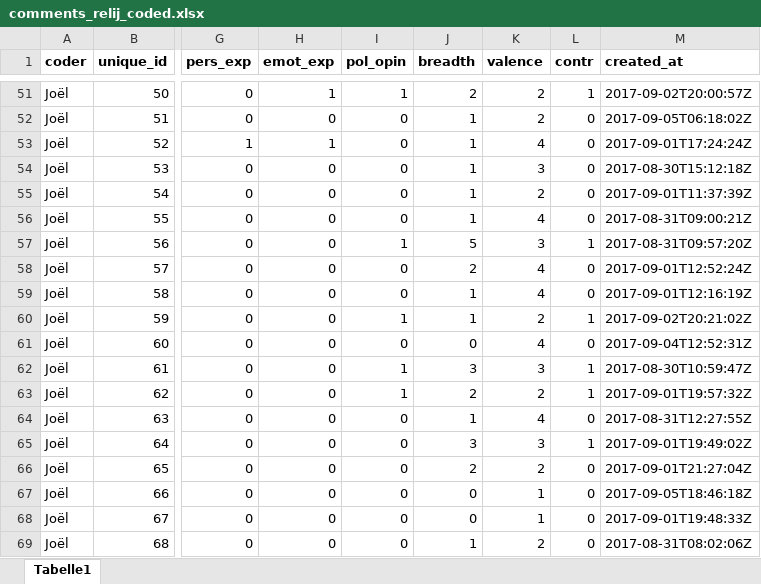
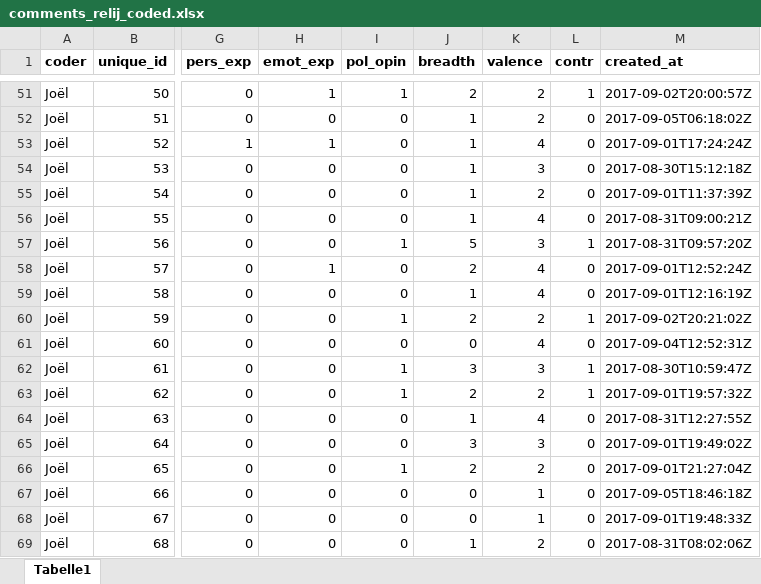
Before and after one commit to xc6pswfyxh/like_dislike, an Excel workbook: data/comments/comments_relij_coded.xlsx, sheet Tabelle1, drawn as a sheet; only a part is shown, gaps mark what is left out; values as stored, in another font and other column widths than the file's, no borders; the diff covers the shown part only; the diff names each change by its address in the sheet, - before the commit and + after, or states it on an @@ line.

```diff
--- a/data/comments/comments_relij_coded.xlsx (sheet Tabelle1)
+++ b/data/comments/comments_relij_coded.xlsx (sheet Tabelle1)
-H58 (emot_exp): 0
+H58 (emot_exp): 1
-J60 (breadth): 1
+J60 (breadth): 2
-L65 (contr): 1
+L65 (contr): 0
-I66 (pol_opin): 0
+I66 (pol_opin): 1
```
Also changed, not shown: 34 edited cells elsewhere in this sheet, data/comments/comments_reliy_coded.xlsx, 4 other files.
